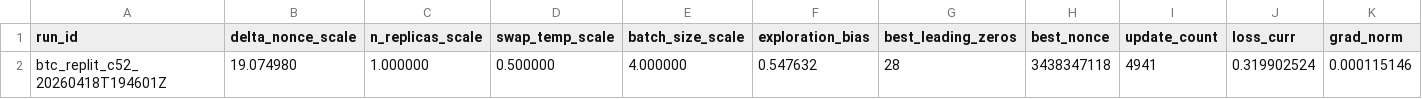
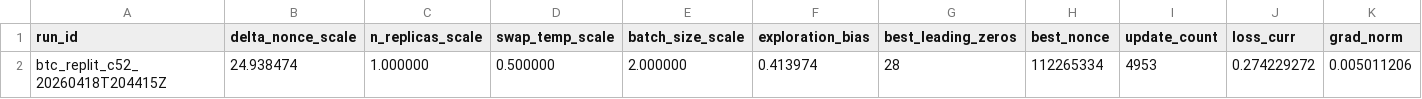
Before and after one commit to vgacofc/lumvorax2, a CSV file: src/advanced_calculations/bitcoin_quantum_mining/config/btc_nx48_last.csv, drawn as a sheet; only a part is shown; removed rows and columns are numbered as before the commit, all else as after; rows hold the shown columns only; the diff names each change by its address in the sheet, - before the commit and + after, or states it on an @@ line.

```diff
--- a/src/advanced_calculations/bitcoin_quantum_mining/config/btc_nx48_last.csv
+++ b/src/advanced_calculations/bitcoin_quantum_mining/config/btc_nx48_last.csv
-row 2: btc_replit_c52_20260418T194601Z | 19.074980 | 1.000000 | 0.500000 | 4.000000 | 0.547632 | 28 | 3438347118 | 4941 | 0.319902524 | 0.000115146
+row 2: btc_replit_c52_20260418T204415Z | 24.938474 | 1.000000 | 0.500000 | 2.000000 | 0.413974 | 28 | 112265334 | 4953 | 0.274229272 | 0.005011206
```
Also changed, not shown: 7 other files.
